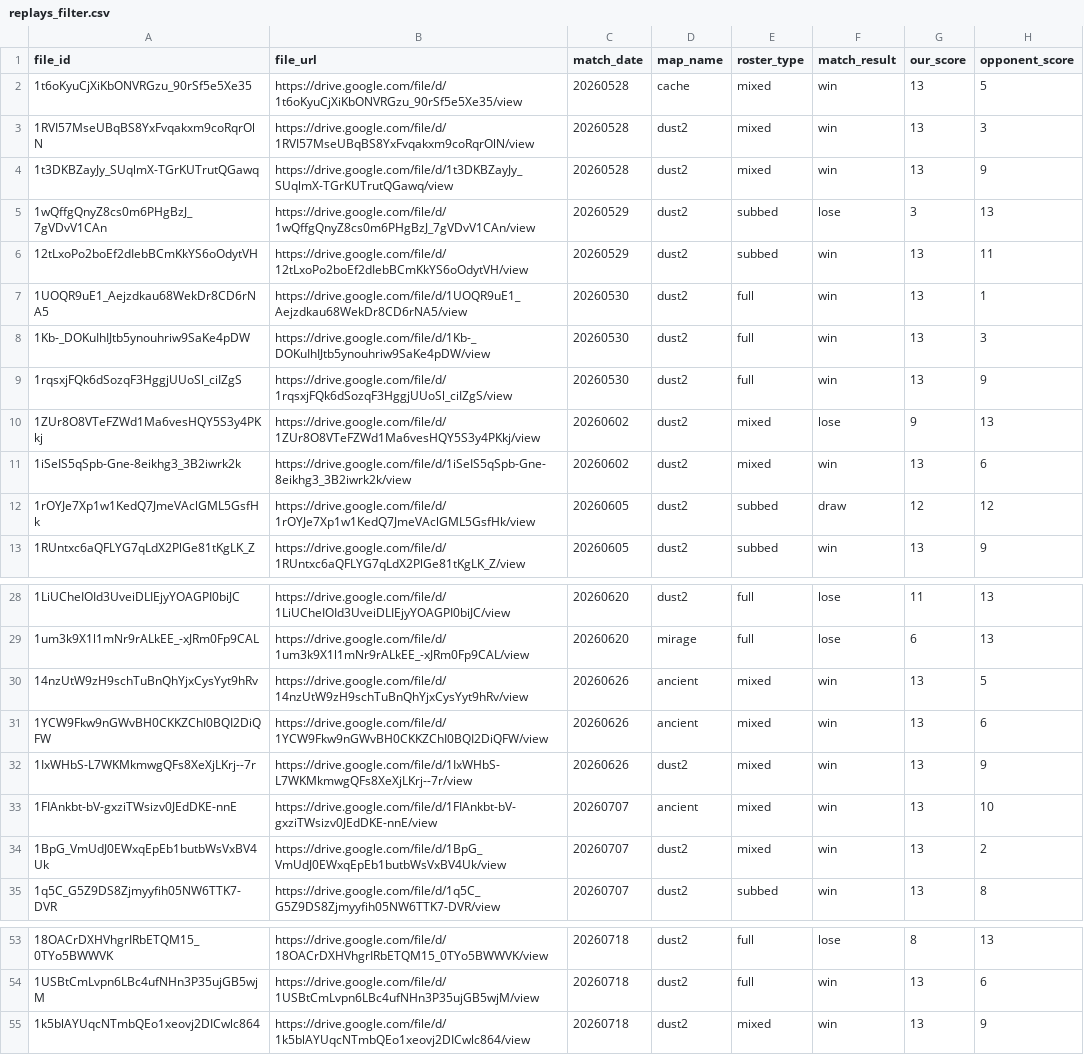
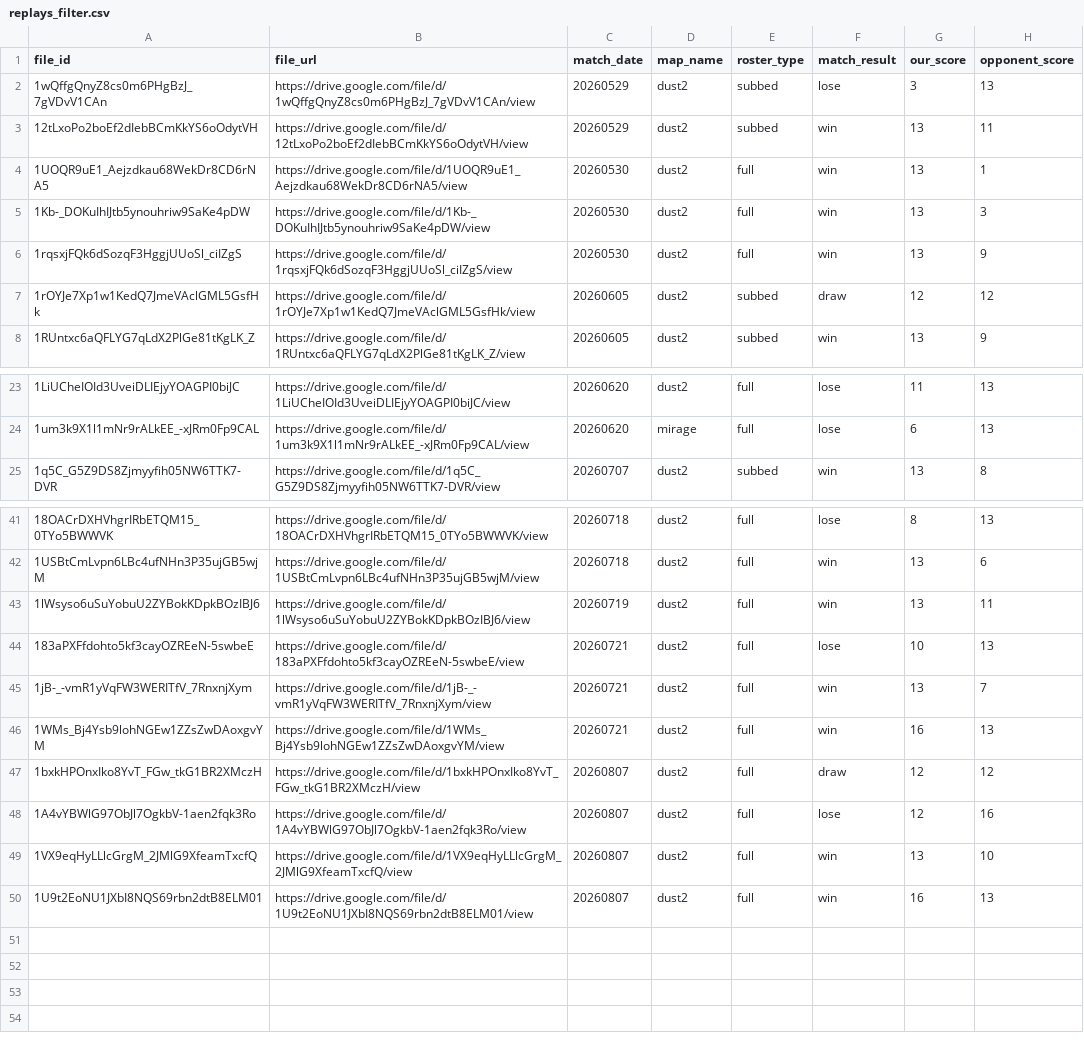
Before and after one commit to Rotch512/WOSTCS2, a CSV file: output/sheets/replays_filter.csv, drawn as a sheet; only a part is shown, gaps mark what is left out; removed rows and columns are numbered as before the commit, all else as after; the diff covers the shown part only; the diff names each change by its address in the sheet, - before the commit and + after, or states it on an @@ line.

Commit message:
Update CS2 demo data

```diff
--- a/output/sheets/replays_filter.csv
+++ b/output/sheets/replays_filter.csv
-row 2: 1t6oKyuCjXiKbONVRGzu_90rSf5e5Xe35 | https://drive.google.com/file/d/1t6oKyuCjXiKbONVRGzu_90rSf5e5Xe35/view | 20260528 | cache | mixed | win | 13 | 5
-row 3: 1RVI57MseUBqBS8YxFvqakxm9coRqrOlN | https://drive.google.com/file/d/1RVI57MseUBqBS8YxFvqakxm9coRqrOlN/view | 20260528 | dust2 | mixed | win | 13 | 3
-row 4: 1t3DKBZayJy_SUqlmX-TGrKUTrutQGawq | https://drive.google.com/file/d/1t3DKBZayJy_SUqlmX-TGrKUTrutQGawq/view | 20260528 | dust2 | mixed | win | 13 | 9
-row 10: 1ZUr8O8VTeFZWd1Ma6vesHQY5S3y4PKkj | https://drive.google.com/file/d/1ZUr8O8VTeFZWd1Ma6vesHQY5S3y4PKkj/view | 20260602 | dust2 | mixed | lose | 9 | 13
-row 11: 1iSeIS5qSpb-Gne-8eikhg3_3B2iwrk2k | https://drive.google.com/file/d/1iSeIS5qSpb-Gne-8eikhg3_3B2iwrk2k/view | 20260602 | dust2 | mixed | win | 13 | 6
-row 30: 14nzUtW9zH9schTuBnQhYjxCysYyt9hRv | https://drive.google.com/file/d/14nzUtW9zH9schTuBnQhYjxCysYyt9hRv/view | 20260626 | ancient | mixed | win | 13 | 5
-row 31: 1YCW9Fkw9nGWvBH0CKKZChI0BQI2DiQFW | https://drive.google.com/file/d/1YCW9Fkw9nGWvBH0CKKZChI0BQI2DiQFW/view | 20260626 | ancient | mixed | win | 13 | 6
-row 32: 1IxWHbS-L7WKMkmwgQFs8XeXjLKrj--7r | https://drive.google.com/file/d/1IxWHbS-L7WKMkmwgQFs8XeXjLKrj--7r/view | 20260626 | dust2 | mixed | win | 13 | 9
-row 33: 1FIAnkbt-bV-gxziTWsizv0JEdDKE-nnE | https://drive.google.com/file/d/1FIAnkbt-bV-gxziTWsizv0JEdDKE-nnE/view | 20260707 | ancient | mixed | win | 13 | 10
-row 34: 1BpG_VmUdJ0EWxqEpEb1butbWsVxBV4Uk | https://drive.google.com/file/d/1BpG_VmUdJ0EWxqEpEb1butbWsVxBV4Uk/view | 20260707 | dust2 | mixed | win | 13 | 2
-row 55: 1k5blAYUqcNTmbQEo1xeovj2DICwlc864 | https://drive.google.com/file/d/1k5blAYUqcNTmbQEo1xeovj2DICwlc864/view | 20260718 | dust2 | mixed | win | 13 | 9
+row 43: 1lWsyso6uSuYobuU2ZYBokKDpkBOzIBJ6 | https://drive.google.com/file/d/1lWsyso6uSuYobuU2ZYBokKDpkBOzIBJ6/view | 20260719 | dust2 | full | win | 13 | 11
+row 44: 183aPXFfdohto5kf3cayOZREeN-5swbeE | https://drive.google.com/file/d/183aPXFfdohto5kf3cayOZREeN-5swbeE/view | 20260721 | dust2 | full | lose | 10 | 13
+row 45: 1jB-_-vmR1yVqFW3WERITfV_7RnxnjXym | https://drive.google.com/file/d/1jB-_-vmR1yVqFW3WERITfV_7RnxnjXym/view | 20260721 | dust2 | full | win | 13 | 7
+row 46: 1WMs_Bj4Ysb9lohNGEw1ZZsZwDAoxgvYM | https://drive.google.com/file/d/1WMs_Bj4Ysb9lohNGEw1ZZsZwDAoxgvYM/view | 20260721 | dust2 | full | win | 16 | 13
+row 47: 1bxkHPOnxIko8YvT_FGw_tkG1BR2XMczH | https://drive.google.com/file/d/1bxkHPOnxIko8YvT_FGw_tkG1BR2XMczH/view | 20260807 | dust2 | full | draw | 12 | 12
+row 48: 1A4vYBWlG97ObJl7OgkbV-1aen2fqk3Ro | https://drive.google.com/file/d/1A4vYBWlG97ObJl7OgkbV-1aen2fqk3Ro/view | 20260807 | dust2 | full | lose | 12 | 16
+row 49: 1VX9eqHyLLlcGrgM_2JMlG9XfeamTxcfQ | https://drive.google.com/file/d/1VX9eqHyLLlcGrgM_2JMlG9XfeamTxcfQ/view | 20260807 | dust2 | full | win | 13 | 10
+row 50: 1U9t2EoNU1JXbI8NQS69rbn2dtB8ELM01 | https://drive.google.com/file/d/1U9t2EoNU1JXbI8NQS69rbn2dtB8ELM01/view | 20260807 | dust2 | full | win | 16 | 13
```
Also changed, not shown: 2 removed rows elsewhere in this file, output/sheets/roster.csv, 57 other files.
